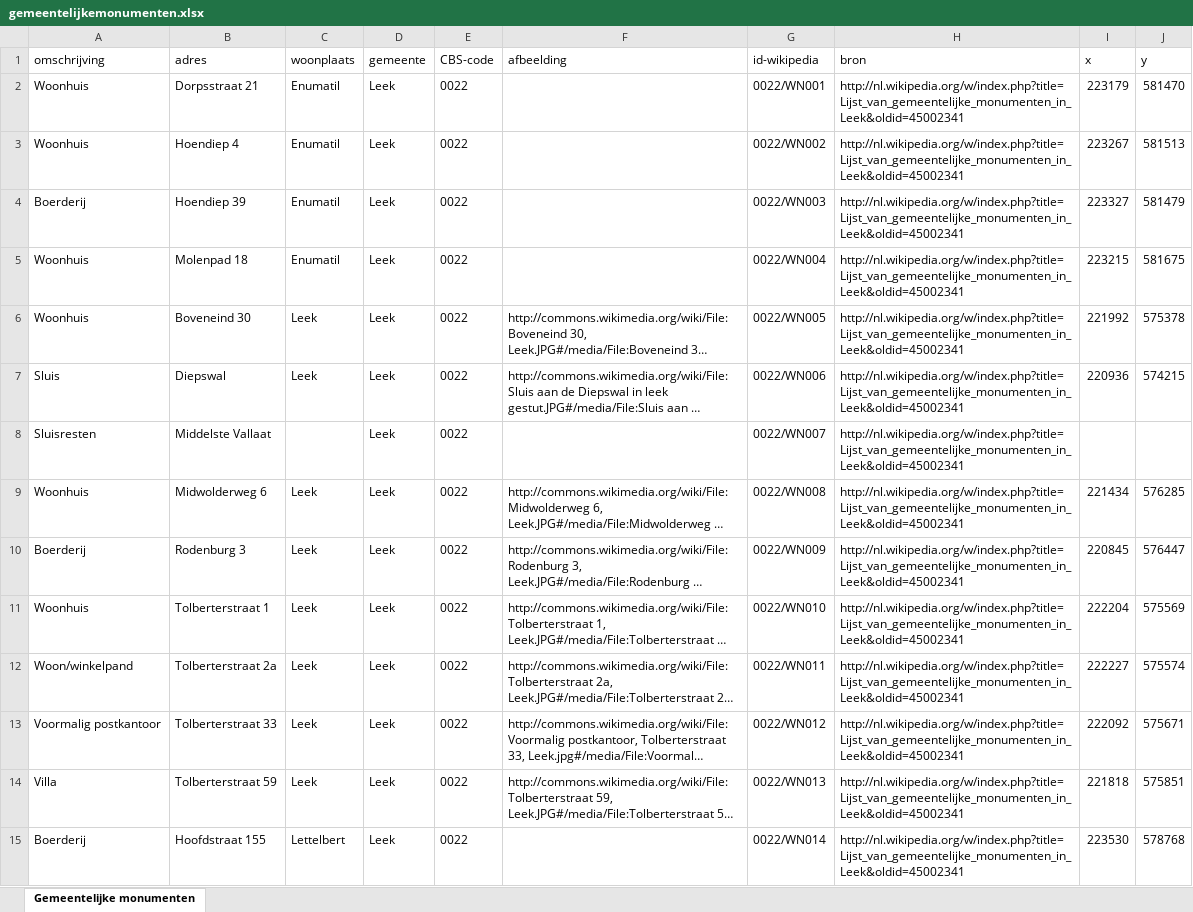
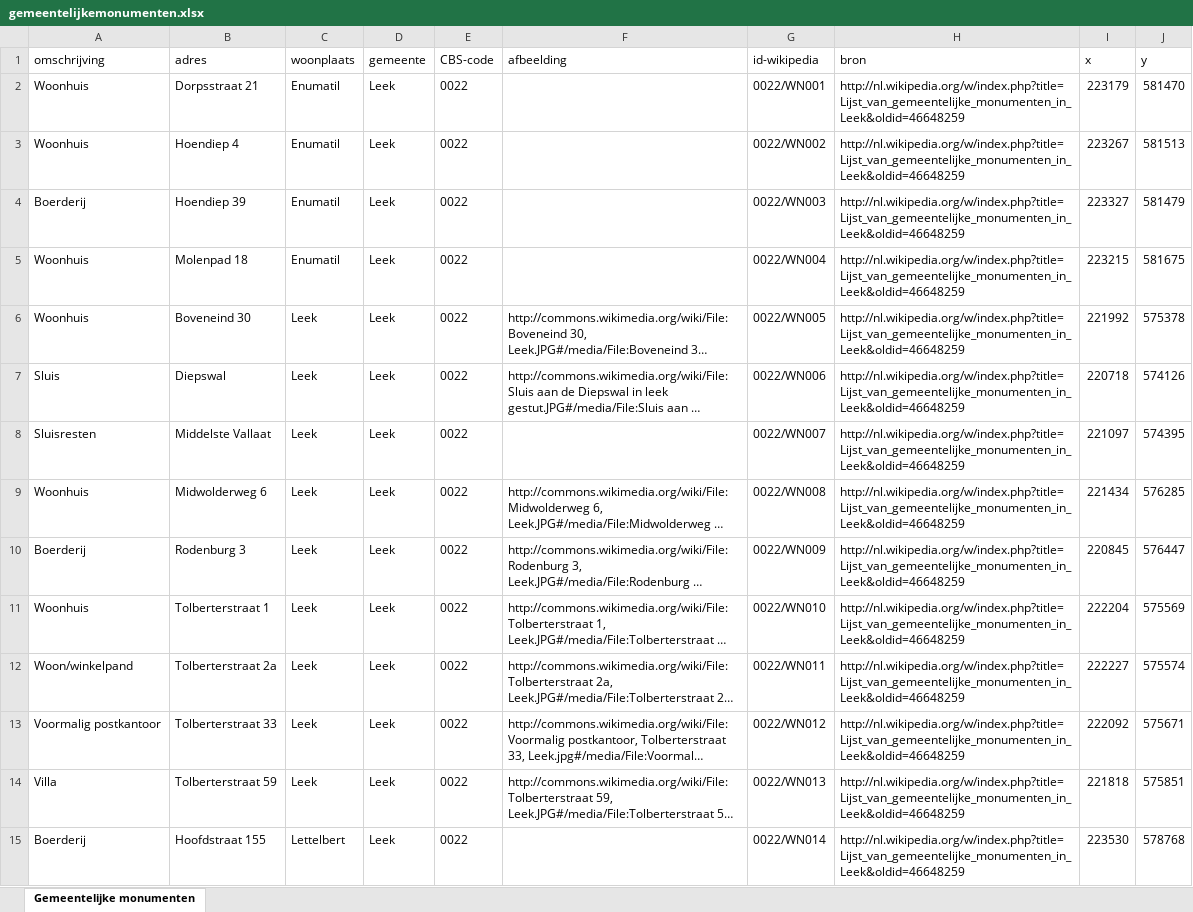
Before and after one commit to FrieseWoudloper/FME_workspaces, an Excel workbook: GemeentelijkeMonumenten/Output/gemeentelijkemonumenten.xlsx, sheet Gemeentelijke monumenten, drawn as a sheet; only a part is shown; long unchanged cells end in …; values as stored, in another font and other column widths than the file's, no borders; the diff covers the shown part only; the diff names each change by its address in the sheet, - before the commit and + after, or states it on an @@ line.

```diff
--- a/GemeentelijkeMonumenten/Output/gemeentelijkemonumenten.xlsx (sheet Gemeentelijke monumenten)
+++ b/GemeentelijkeMonumenten/Output/gemeentelijkemonumenten.xlsx (sheet Gemeentelijke monumenten)
-H2:H15 (bron): http://nl.wikipedia.org/w/index.php?title=Lijst_van_gemeentelijke_monumenten_in_Leek&oldid=45002341
+H2:H15 (bron): http://nl.wikipedia.org/w/index.php?title=Lijst_van_gemeentelijke_monumenten_in_Leek&oldid=46648259
-I7 (x): 220936
+I7 (x): 220718
-J7 (y): 574215
+J7 (y): 574126
-C8 (woonplaats): (empty)
+C8 (woonplaats): Leek
-I8 (x): (empty)
+I8 (x): 221097
-J8 (y): (empty)
+J8 (y): 574395
```
Also changed, not shown: 146 edited cells elsewhere in this sheet, 4 other files.
